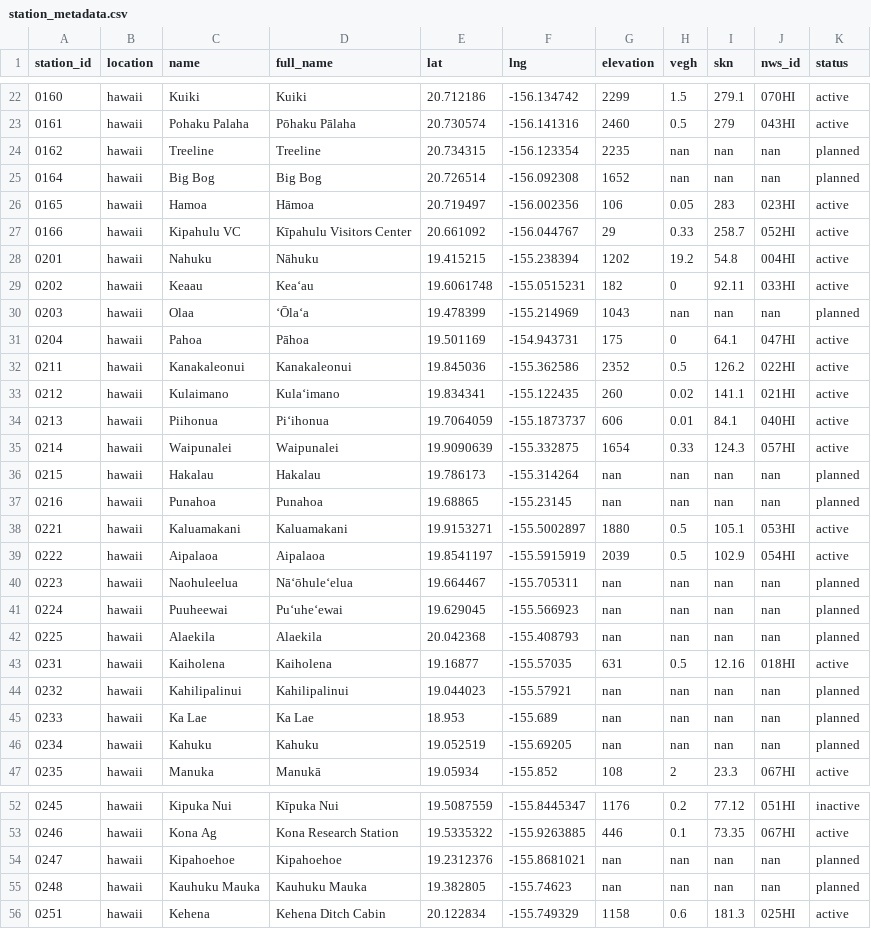
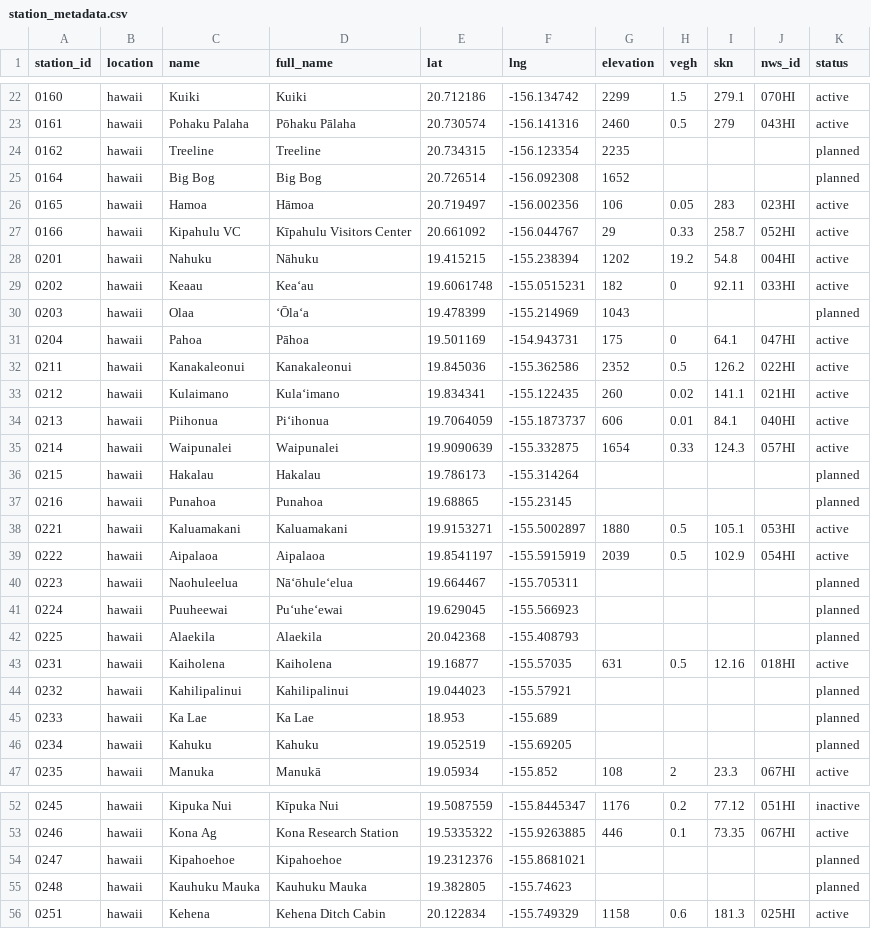
Before and after one commit to HCDP/loggernet_station_data, a CSV file: csv_data/stations/station_metadata.csv, drawn as a sheet; only a part is shown, gaps mark what is left out; the diff covers the shown part only.

```diff
--- a/csv_data/stations/station_metadata.csv
+++ b/csv_data/stations/station_metadata.csv
@@ -23,4 +23,4 @@ station_id,location,name,full_name,lat,lng,elevation,vegh,skn,nws_id,status
 0161,hawaii,Pohaku Palaha,Pōhaku Pālaha,20.730574,-156.141316,2460,0.5,279,043HI,active
-0162,hawaii,Treeline,Treeline,20.734315,-156.123354,2235,nan,nan,nan,planned
-0164,hawaii,Big Bog,Big Bog,20.726514,-156.092308,1652,nan,nan,nan,planned
+0162,hawaii,Treeline,Treeline,20.734315,-156.123354,2235,,,,planned
+0164,hawaii,Big Bog,Big Bog,20.726514,-156.092308,1652,,,,planned
 0165,hawaii,Hamoa,Hāmoa,20.719497,-156.002356,106,0.05,283,023HI,active
@@ -29,3 +29,3 @@ station_id,location,name,full_name,lat,lng,elevation,vegh,skn,nws_id,status
 0202,hawaii,Keaau,Keaʻau,19.6061748,-155.0515231,182,0,92.11,033HI,active
-0203,hawaii,Olaa,ʻŌlaʻa,19.478399,-155.214969,1043,nan,nan,nan,planned
+0203,hawaii,Olaa,ʻŌlaʻa,19.478399,-155.214969,1043,,,,planned
 0204,hawaii,Pahoa,Pāhoa,19.501169,-154.943731,175,0,64.1,047HI,active
@@ -35,13 +35,13 @@ station_id,location,name,full_name,lat,lng,elevation,vegh,skn,nws_id,status
 0214,hawaii,Waipunalei,Waipunalei,19.9090639,-155.332875,1654,0.33,124.3,057HI,active
-0215,hawaii,Hakalau,Hakalau,19.786173,-155.314264,nan,nan,nan,nan,planned
-0216,hawaii,Punahoa,Punahoa,19.68865,-155.23145,nan,nan,nan,nan,planned
+0215,hawaii,Hakalau,Hakalau,19.786173,-155.314264,,,,,planned
+0216,hawaii,Punahoa,Punahoa,19.68865,-155.23145,,,,,planned
 0221,hawaii,Kaluamakani,Kaluamakani,19.9153271,-155.5002897,1880,0.5,105.1,053HI,active
 0222,hawaii,Aipalaoa,Aipalaoa,19.8541197,-155.5915919,2039,0.5,102.9,054HI,active
-0223,hawaii,Naohuleelua,Nāʻōhuleʻelua,19.664467,-155.705311,nan,nan,nan,nan,planned
-0224,hawaii,Puuheewai,Puʻuheʻewai,19.629045,-155.566923,nan,nan,nan,nan,planned
-0225,hawaii,Alaekila,Alaekila,20.042368,-155.408793,nan,nan,nan,nan,planned
+0223,hawaii,Naohuleelua,Nāʻōhuleʻelua,19.664467,-155.705311,,,,,planned
+0224,hawaii,Puuheewai,Puʻuheʻewai,19.629045,-155.566923,,,,,planned
+0225,hawaii,Alaekila,Alaekila,20.042368,-155.408793,,,,,planned
 0231,hawaii,Kaiholena,Kaiholena,19.16877,-155.57035,631,0.5,12.16,018HI,active
-0232,hawaii,Kahilipalinui,Kahilipalinui,19.044023,-155.57921,nan,nan,nan,nan,planned
-0233,hawaii,Ka Lae,Ka Lae,18.953,-155.689,nan,nan,nan,nan,planned
-0234,hawaii,Kahuku,Kahuku,19.052519,-155.69205,nan,nan,nan,nan,planned
+0232,hawaii,Kahilipalinui,Kahilipalinui,19.044023,-155.57921,,,,,planned
+0233,hawaii,Ka Lae,Ka Lae,18.953,-155.689,,,,,planned
+0234,hawaii,Kahuku,Kahuku,19.052519,-155.69205,,,,,planned
 0235,hawaii,Manuka,Manukā,19.05934,-155.852,108,2,23.3,067HI,active
@@ -53,4 +53,4 @@ station_id,location,name,full_name,lat,lng,elevation,vegh,skn,nws_id,status
 0246,hawaii,Kona Ag,Kona Research Station,19.5335322,-155.9263885,446,0.1,73.35,067HI,active
-0247,hawaii,Kipahoehoe,Kipahoehoe,19.2312376,-155.8681021,nan,nan,nan,nan,planned
-0248,hawaii,Kauhuku Mauka,Kauhuku Mauka,19.382805,-155.74623,nan,nan,nan,nan,planned
+0247,hawaii,Kipahoehoe,Kipahoehoe,19.2312376,-155.8681021,,,,,planned
+0248,hawaii,Kauhuku Mauka,Kauhuku Mauka,19.382805,-155.74623,,,,,planned
 0251,hawaii,Kehena,Kehena Ditch Cabin,20.122834,-155.749329,1158,0.6,181.3,025HI,active
```
Also changed, not shown: 9 added rows and 48 edited cells elsewhere in this file.
